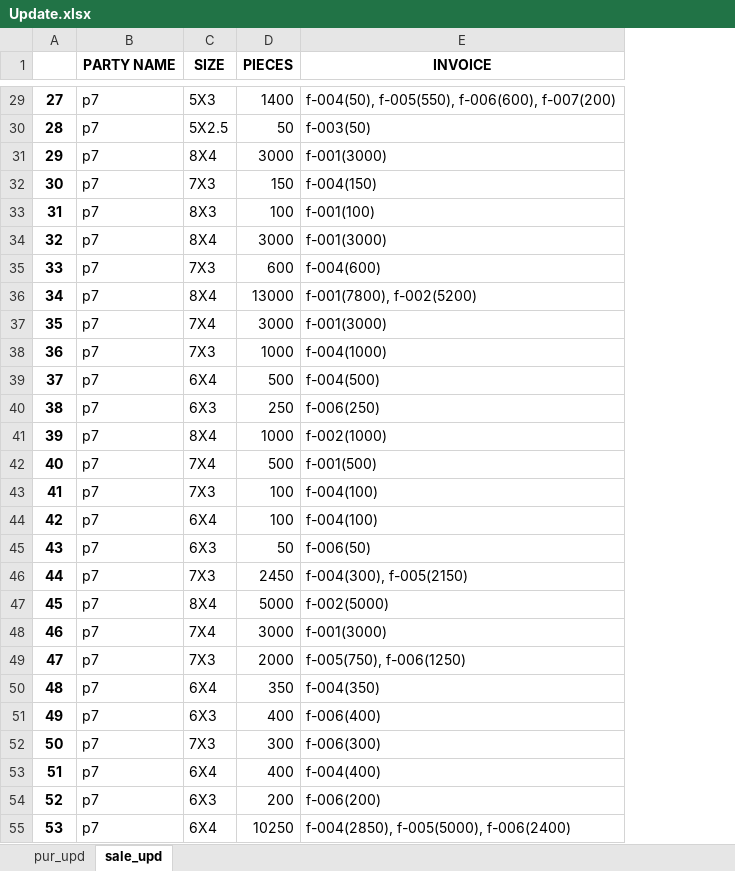
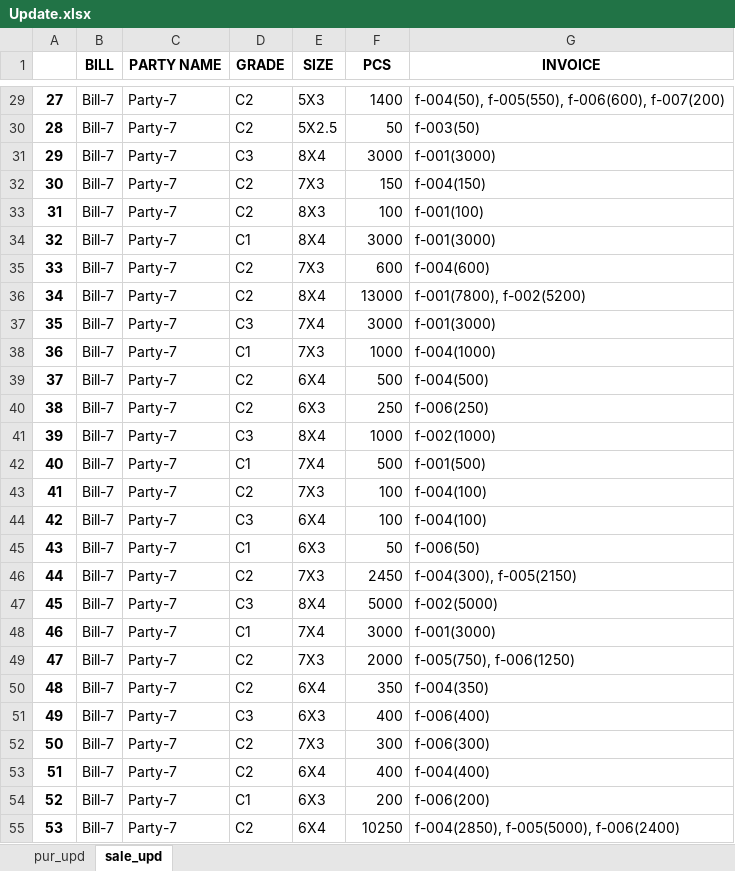
Before and after one commit to NeuronEnix/office-sim-ply, an Excel workbook: invoice-python/Update.xlsx, sheet sale_upd, drawn as a sheet; only a part is shown, gaps mark what is left out; values as stored, in another font and other column widths than the file's, no borders; addresses are those after the commit; the diff covers the shown part only; the diff names each change by its address in the sheet, - before the commit and + after, or states it on an @@ line.

```diff
--- a/invoice-python/Update.xlsx (sheet sale_upd)
+++ b/invoice-python/Update.xlsx (sheet sale_upd)
+column B (BILL), rows 29-55: all Bill-7
+column D (GRADE), rows 29-55: C2 | C2 | C3 | C2 | C2 | C1 | C2 | C2 | C3 | C1 | C2 | C2 | C3 | C1 | C2 | C3 | C1 | C2 | C3 | C1 | C2 | C2 | C3 | C2 | C2 | C1 | C2
-F1: PIECES
+F1: PCS
-C29:C55 (PARTY NAME): p7
+C29:C55 (PARTY NAME): Party-7
```
Also changed, not shown: 110 edited cells elsewhere in this sheet, invoice-python/sale_inv.xlsx, 1 other file.
